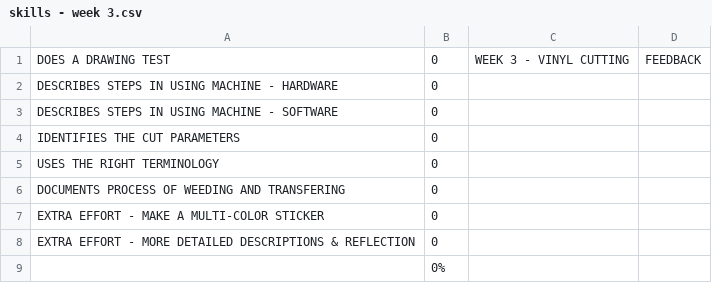
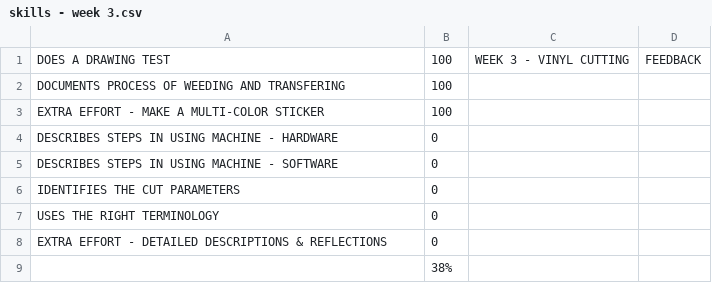
Before and after one commit to makercreator/learn, a CSV file: students/sam/week3/skills - week 3.csv, drawn as a sheet.

```diff
--- a/students/sam/week3/skills - week 3.csv
+++ b/students/sam/week3/skills - week 3.csv
@@ -1,2 +1,4 @@
-DOES A DRAWING TEST ,0,WEEK 3 - VINYL CUTTING,FEEDBACK
+DOES A DRAWING TEST ,100,WEEK 3 - VINYL CUTTING,FEEDBACK
+DOCUMENTS PROCESS OF WEEDING AND TRANSFERING,100,,
+EXTRA EFFORT - MAKE A MULTI-COLOR STICKER,100,,
 DESCRIBES STEPS IN USING MACHINE - HARDWARE,0,,
@@ -5,5 +7,3 @@ IDENTIFIES THE CUT PARAMETERS,0,,
 USES THE RIGHT TERMINOLOGY,0,,
-DOCUMENTS PROCESS OF WEEDING AND TRANSFERING,0,,
-EXTRA EFFORT - MAKE A MULTI-COLOR STICKER,0,,
-EXTRA EFFORT - MORE DETAILED DESCRIPTIONS & REFLECTION,0,,
-,0%,,
+EXTRA EFFORT - DETAILED DESCRIPTIONS & REFLECTIONS,0,,
+,38%,,
```
Also changed, not shown: students/sam/week1/skills - week 1.csv, students/yurun/effort/skills - overall.csv, 1 other file.
